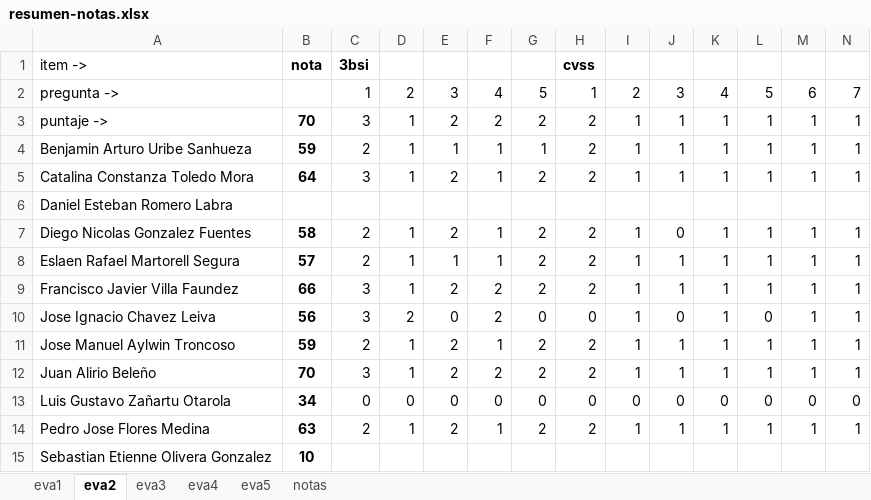
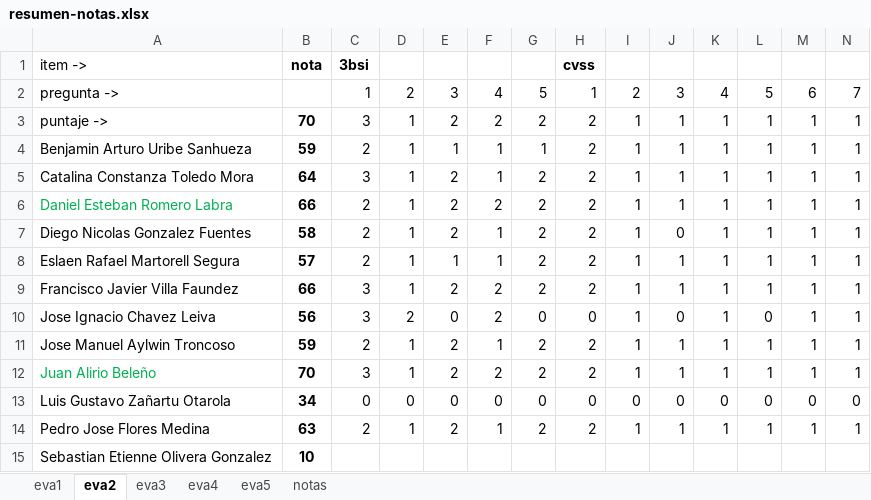
Before and after one commit to cdvelop/secure-programming, an Excel workbook: resumen-notas.xlsx, sheet eva2, drawn as a sheet; only a part is shown; values as stored, in another font and other column widths than the file's, no borders; charts and pictures not drawn; removed rows and columns are numbered as before the commit, all else as after; rows hold the shown columns only; the diff names each change by its address in the sheet, - before the commit and + after, or states it on an @@ line.

Commit message:
nota daniel romero up

```diff
--- a/resumen-notas.xlsx (sheet eva2)
+++ b/resumen-notas.xlsx (sheet eva2)
-row 6: Daniel Esteban Romero Labra
+row 6: Daniel Esteban Romero Labra | 66 | 2 | 1 | 2 | 2 | 2 | 2 | 1 | 1 | 1 | 1 | 1 | 1
-A12 text colour: black
+A12 text colour: #00B050
```
Also changed, not shown: sheet eva3, sheet eva4, sheet notas.
